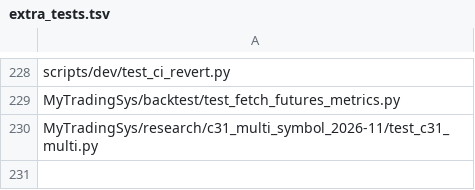
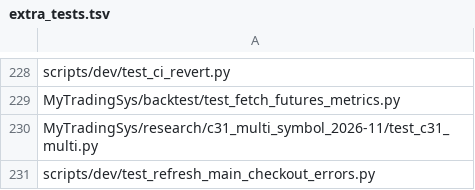
Before and after one commit to jishusharma/mts, a TSV file: scripts/dev/extra_tests.tsv, drawn as a sheet; only a part is shown, gaps mark what is left out.

```diff
--- a/scripts/dev/extra_tests.tsv
+++ b/scripts/dev/extra_tests.tsv
@@ -230 +230,2 @@ MyTradingSys/backtest/test_fetch_futures_metrics.py
 MyTradingSys/research/c31_multi_symbol_2026-11/test_c31_multi.py
+scripts/dev/test_refresh_main_checkout_errors.py
```
